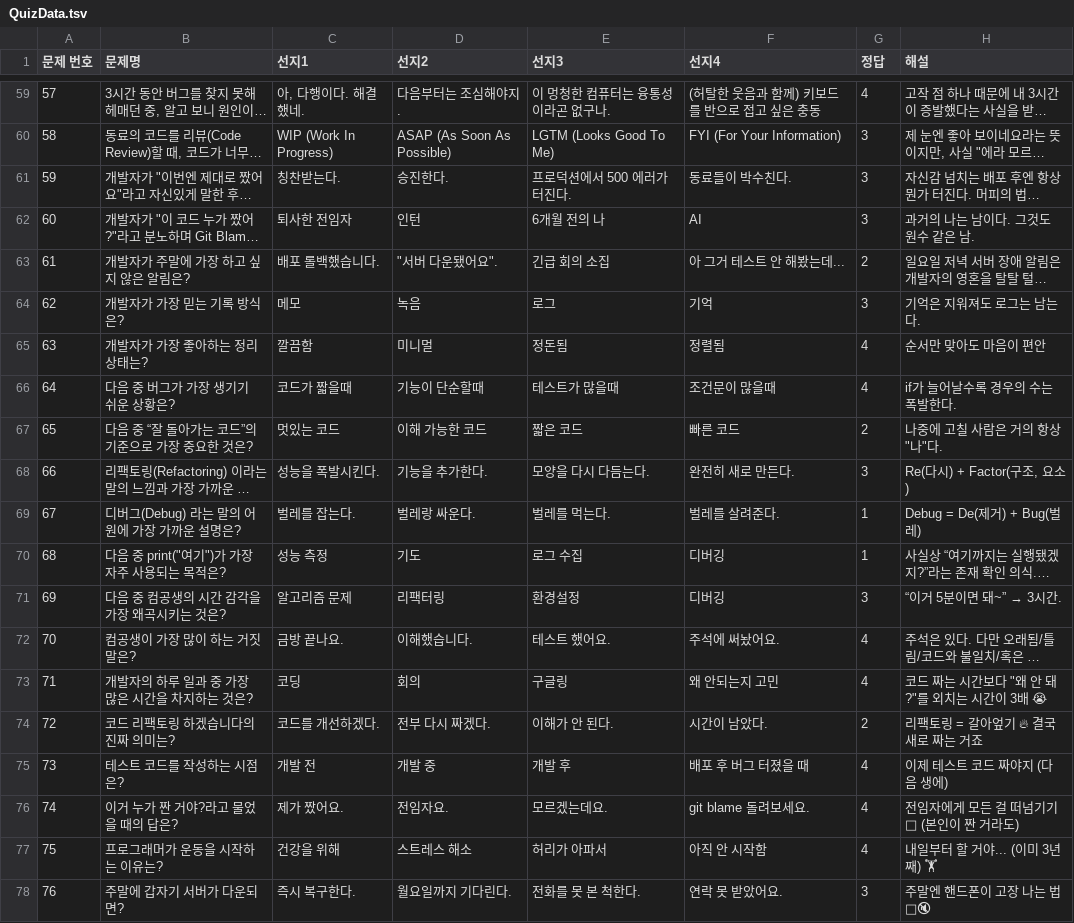
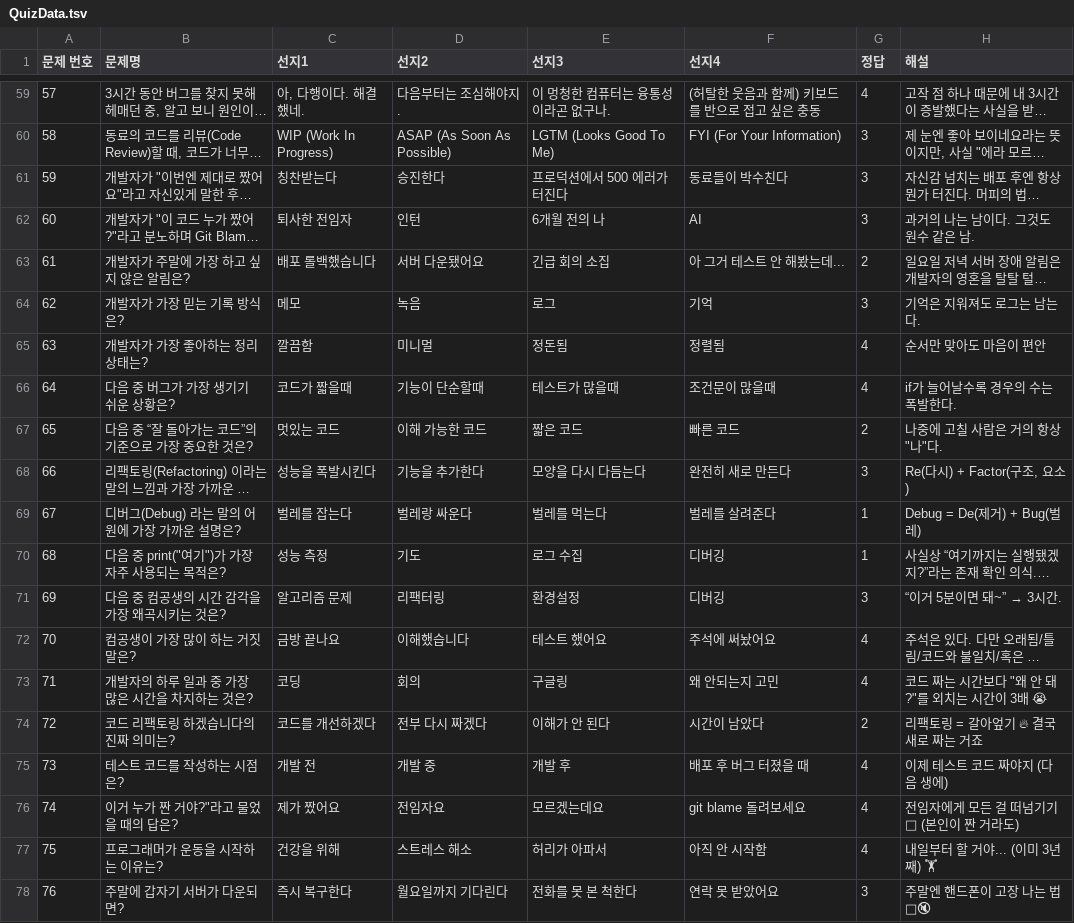
Before and after one commit to boostcampwm2025/iOS01-Hmm, a TSV file: SoloDeveloperTraining/SoloDeveloperTraining/Resources/QuizData.tsv, drawn as a sheet; only a part is shown, gaps mark what is left out; long unchanged cells end in …; the diff covers the shown part only; the diff names each change by its address in the sheet, - before the commit and + after, or states it on an @@ line.

Commit message:
Revert "fix: 퀴즈 데이터 수정"
This reverts commit 2d49857cd8642813a3ed7b7a5e7a036ae299cd5b.

```diff
--- a/SoloDeveloperTraining/SoloDeveloperTraining/Resources/QuizData.tsv
+++ b/SoloDeveloperTraining/SoloDeveloperTraining/Resources/QuizData.tsv
-C61 (선지1): 칭찬받는다.
+C61 (선지1): 칭찬받는다
-D61 (선지2): 승진한다.
+D61 (선지2): 승진한다
-E61 (선지3): 프로덕션에서 500 에러가 터진다.
+E61 (선지3): 프로덕션에서 500 에러가 터진다
-F61 (선지4): 동료들이 박수친다.
+F61 (선지4): 동료들이 박수친다
-C63 (선지1): 배포 롤백했습니다.
+C63 (선지1): 배포 롤백했습니다
-D63 (선지2): "서버 다운됐어요".
+D63 (선지2): 서버 다운됐어요
-C68 (선지1): 성능을 폭발시킨다.
+C68 (선지1): 성능을 폭발시킨다
-D68 (선지2): 기능을 추가한다.
+D68 (선지2): 기능을 추가한다
-E68 (선지3): 모양을 다시 다듬는다.
+E68 (선지3): 모양을 다시 다듬는다
-F68 (선지4): 완전히 새로 만든다.
+F68 (선지4): 완전히 새로 만든다
-C69 (선지1): 벌레를 잡는다.
+C69 (선지1): 벌레를 잡는다
-D69 (선지2): 벌레랑 싸운다.
+D69 (선지2): 벌레랑 싸운다
-E69 (선지3): 벌레를 먹는다.
+E69 (선지3): 벌레를 먹는다
-F69 (선지4): 벌레를 살려준다.
+F69 (선지4): 벌레를 살려준다
-C72 (선지1): 금방 끝나요.
+C72 (선지1): 금방 끝나요
-D72 (선지2): 이해했습니다.
+D72 (선지2): 이해했습니다
-E72 (선지3): 테스트 했어요.
+E72 (선지3): 테스트 했어요
-F72 (선지4): 주석에 써놨어요.
+F72 (선지4): 주석에 써놨어요
-C74 (선지1): 코드를 개선하겠다.
+C74 (선지1): 코드를 개선하겠다
-D74 (선지2): 전부 다시 짜겠다.
+D74 (선지2): 전부 다시 짜겠다
-E74 (선지3): 이해가 안 된다.
+E74 (선지3): 이해가 안 된다
-F74 (선지4): 시간이 남았다.
+F74 (선지4): 시간이 남았다
-B76 (문제명): 이거 누가 짠 거야?라고 물었을 때의 답은?
+B76 (문제명): 이거 누가 짠 거야?"라고 물었을 때의 답은?
-C76 (선지1): 제가 짰어요.
+C76 (선지1): 제가 짰어요
-D76 (선지2): 전임자요.
+D76 (선지2): 전임자요
-E76 (선지3): 모르겠는데요.
+E76 (선지3): 모르겠는데요
-F76 (선지4): git blame 돌려보세요.
+F76 (선지4): git blame 돌려보세요
-C78 (선지1): 즉시 복구한다.
+C78 (선지1): 즉시 복구한다
-D78 (선지2): 월요일까지 기다린다.
+D78 (선지2): 월요일까지 기다린다
-E78 (선지3): 전화를 못 본 척한다.
+E78 (선지3): 전화를 못 본 척한다
-F78 (선지4): 연락 못 받았어요.
+F78 (선지4): 연락 못 받았어요
```
Also changed, not shown: 136 edited cells elsewhere in this file.
